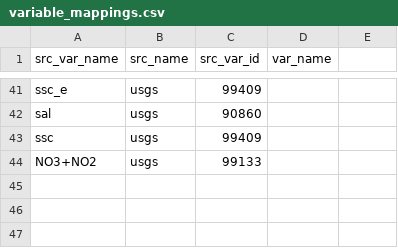
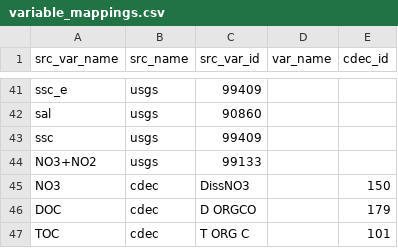
Before and after one commit to CADWRDeltaModeling/BayDeltaSCHISM, a CSV file: data/variable_mappings.csv, drawn as a sheet; only a part is shown, gaps mark what is left out; the diff names each change by its address in the sheet, - before the commit and + after, or states it on an @@ line.

Commit message:
adding TOC and DOC variable names for cdec

```diff
--- a/data/variable_mappings.csv
+++ b/data/variable_mappings.csv
-E1: (empty)
+E1: cdec_id
+row 45: NO3 | cdec | DissNO3 |  | 150
+row 46: DOC | cdec | D ORGCO |  | 179
+row 47: TOC | cdec | T ORG C |  | 101
```
